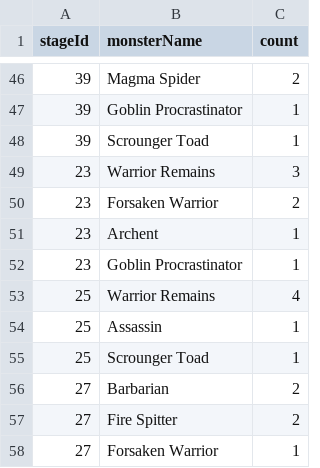
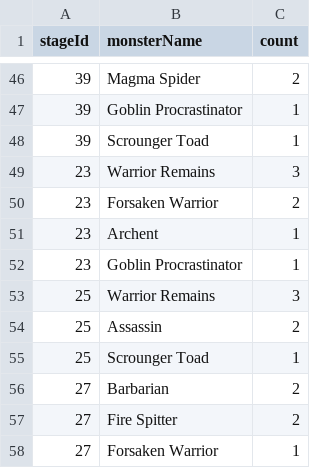
Before and after one commit to Mandalorian007/questland-public-api, a CSV file: src/main/resources/monster-count.csv, drawn as a sheet; only a part is shown, gaps mark what is left out.

Commit message:
fix monster slayer counts for stage 25
Fix how image information is loaded

```diff
--- a/src/main/resources/monster-count.csv
+++ b/src/main/resources/monster-count.csv
@@ -52,4 +52,4 @@ stageId,monsterName,count
 23,Goblin Procrastinator,1
-25,Warrior Remains,4
-25,Assassin,1
+25,Warrior Remains,3
+25,Assassin,2
 25,Scrounger Toad,1
```
Also changed, not shown: 2 other files.
